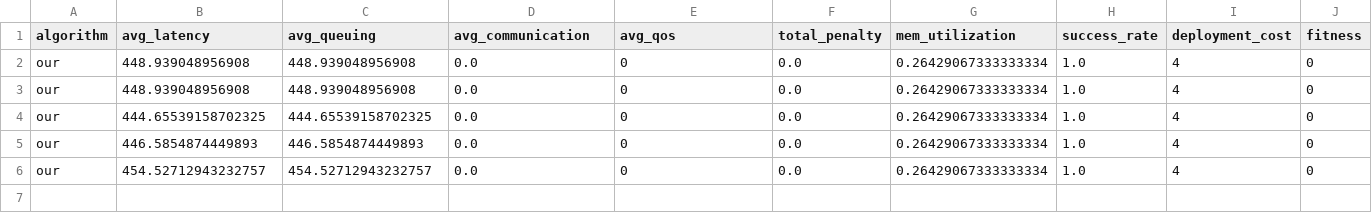
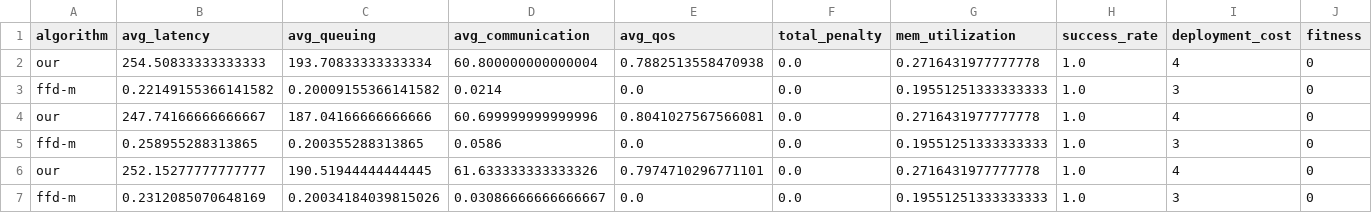
Before and after one commit to Shallow-W/2026-globecom, a CSV file: exp_reb/results/experiment_summary.csv, drawn as a sheet; only a part is shown; removed rows and columns are numbered as before the commit, all else as after; rows hold the shown columns only; the diff names each change by its address in the sheet, - before the commit and + after, or states it on an @@ line.

```diff
--- a/exp_reb/results/experiment_summary.csv
+++ b/exp_reb/results/experiment_summary.csv
-B2 (avg_latency): 448.939048956908
+B2 (avg_latency): 254.50833333333333
-C2 (avg_queuing): 448.939048956908
+C2 (avg_queuing): 193.70833333333334
-D2 (avg_communication): 0.0
+D2 (avg_communication): 60.800000000000004
-E2 (avg_qos): 0
+E2 (avg_qos): 0.7882513558470938
-G2 (mem_utilization): 0.26429067333333334
+G2 (mem_utilization): 0.2716431977777778
+row 3: ffd-m | 0.22149155366141582 | 0.20009155366141582 | 0.0214 | 0.0 | 0.0 | 0.19551251333333333 | 1.0 | 3 | 0
-B4 (avg_latency): 448.939048956908
+B4 (avg_latency): 247.74166666666667
-C4 (avg_queuing): 448.939048956908
+C4 (avg_queuing): 187.04166666666666
-D4 (avg_communication): 0.0
+D4 (avg_communication): 60.699999999999996
-E4 (avg_qos): 0
+E4 (avg_qos): 0.8041027567566081
-G4 (mem_utilization): 0.26429067333333334
+G4 (mem_utilization): 0.2716431977777778
+row 5: ffd-m | 0.258955288313865 | 0.200355288313865 | 0.0586 | 0.0 | 0.0 | 0.19551251333333333 | 1.0 | 3 | 0
-B6 (avg_latency): 444.65539158702325
+B6 (avg_latency): 252.15277777777777
-C6 (avg_queuing): 444.65539158702325
+C6 (avg_queuing): 190.51944444444445
-D6 (avg_communication): 0.0
+D6 (avg_communication): 61.633333333333326
-E6 (avg_qos): 0
+E6 (avg_qos): 0.7974710296771101
-G6 (mem_utilization): 0.26429067333333334
+G6 (mem_utilization): 0.2716431977777778
-row 5: our | 446.5854874449893 | 446.5854874449893 | 0.0 | 0 | 0.0 | 0.26429067333333334 | 1.0 | 4 | 0
-row 6: our | 454.52712943232757 | 454.52712943232757 | 0.0 | 0 | 0.0 | 0.26429067333333334 | 1.0 | 4 | 0
+row 7: ffd-m | 0.2312085070648169 | 0.20034184039815026 | 0.03086666666666667 | 0.0 | 0.0 | 0.19551251333333333 | 1.0 | 3 | 0
```
Also changed, not shown: exp_r2/results/summary_by_experiment_algorithm.csv, 22 other files.
